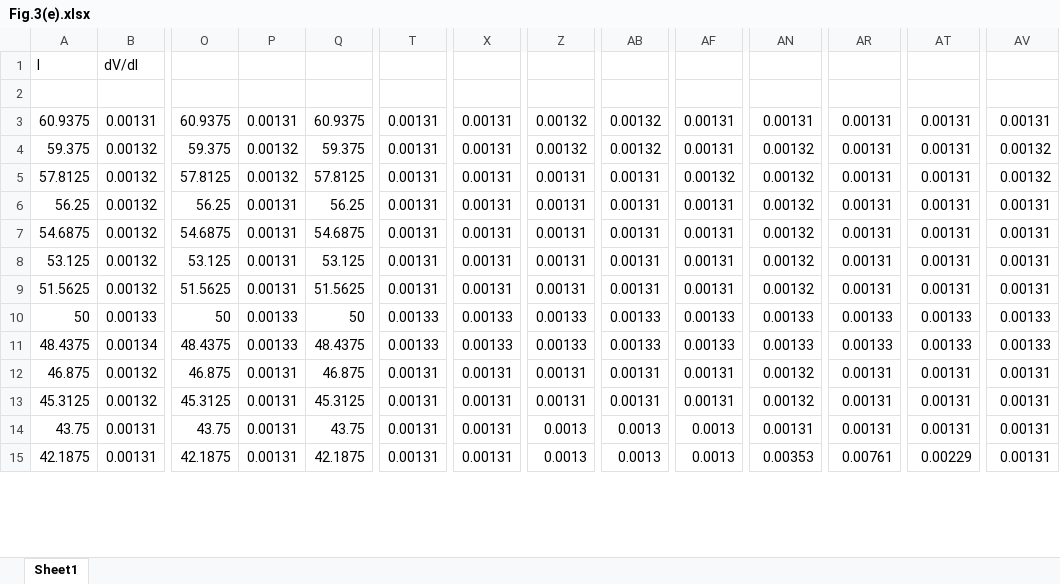
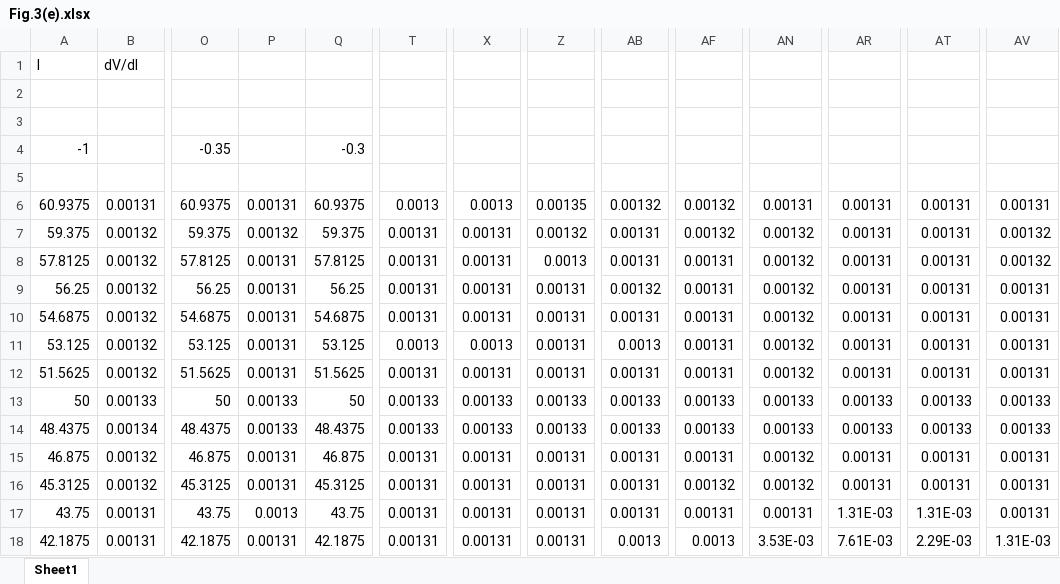
Before and after one commit to SauravSachin938/SDE, an Excel workbook: Fig.3(e).xlsx, sheet Sheet1, drawn as a sheet; only a part is shown, gaps mark what is left out; values as stored, in another font and other column widths than the file's, no borders; addresses are those after the commit; rows hold the shown columns only; the diff covers the shown part only; the diff names each change by its address in the sheet, - before the commit and + after, or states it on an @@ line.

```diff
--- a/Fig.3(e).xlsx (sheet Sheet1)
+++ b/Fig.3(e).xlsx (sheet Sheet1)
+row 3: (empty)
+row 4: -1 |  | -0.35 |  | -0.3
+row 5: (empty)
-T6: 0.00131
+T6: 0.0013
-X6: 0.00131
+X6: 0.0013
-Z6: 0.00132
+Z6: 0.00135
-AF6:AF7: 0.00131
+AF6:AF7: 0.00132
-AB7: 0.00132
+AB7: 0.00131
-P8: 0.00132
+P8: 0.00131
-Z8: 0.00131
+Z8: 0.0013
-AF8: 0.00132
+AF8: 0.00131
-AB9: 0.00131
+AB9: 0.00132
-T11: 0.00131
+T11: 0.0013
-X11: 0.00131
+X11: 0.0013
-AB11: 0.00131
+AB11: 0.0013
-AF16: 0.00131
+AF16: 0.00132
-P17: 0.00131
+P17: 0.0013
-Z17:Z18: 0.0013
+Z17:Z18: 0.00131
-AB17: 0.0013
+AB17: 0.00131
-AF17: 0.0013
+AF17: 0.00131
-AR17: 0.00131
+AR17: 1.31E-03
-AT17: 0.00131
+AT17: 1.31E-03
-AN18: 0.00353
+AN18: 3.53E-03
-AR18: 0.00761
+AR18: 7.61E-03
-AT18: 0.00229
+AT18: 2.29E-03
-AV18: 0.00131
+AV18: 1.31E-03
```
Also changed, not shown: 897 edited cells elsewhere in this sheet, Fig.4(e).xlsx.
